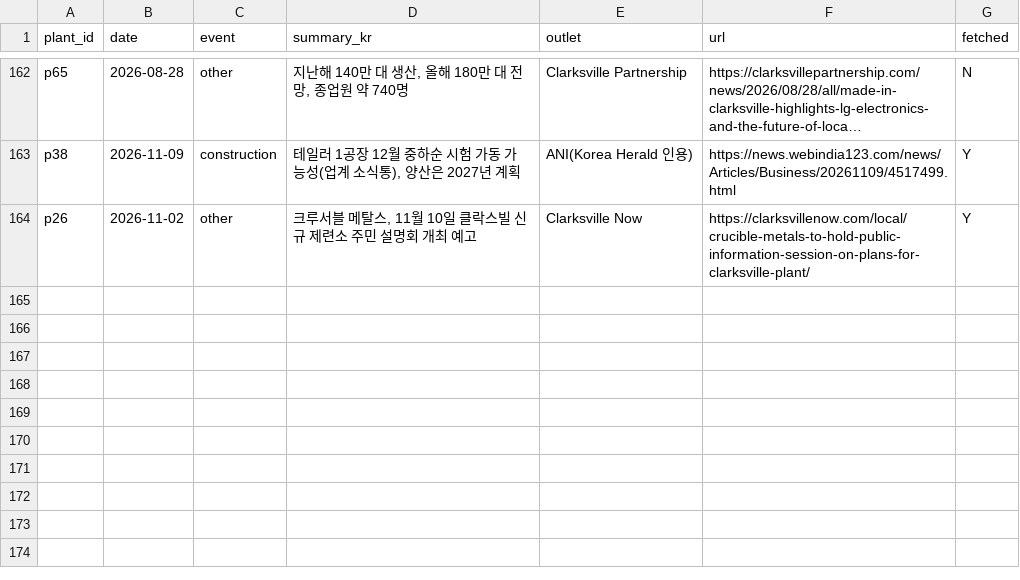
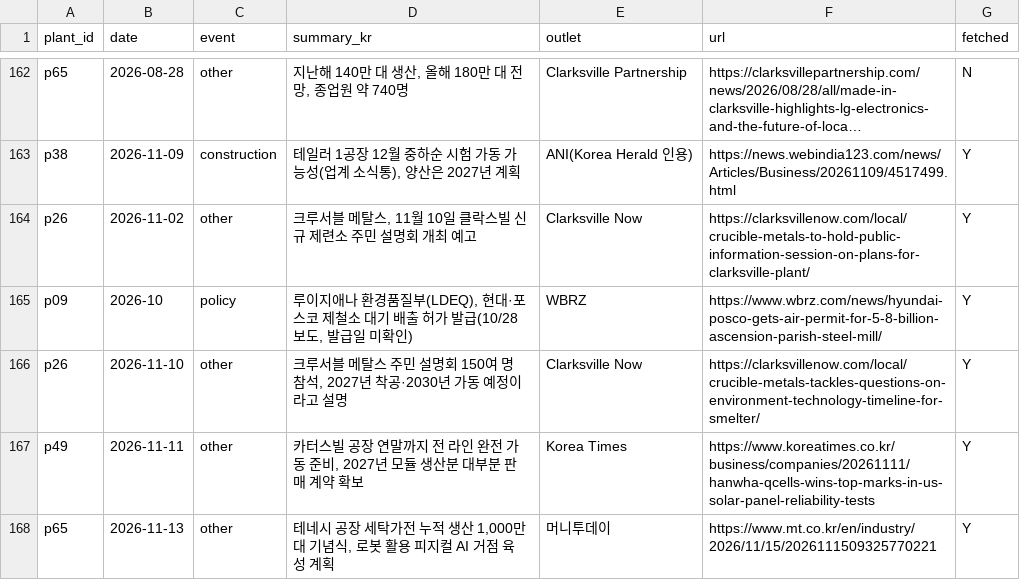
Before and after one commit to woochangkang/korea-watch-2026, a CSV file: data/korea/plant_news.csv, drawn as a sheet; only a part is shown, gaps mark what is left out; long unchanged cells end in …; the diff names each change by its address in the sheet, - before the commit and + after, or states it on an @@ line.

```diff
--- a/data/korea/plant_news.csv
+++ b/data/korea/plant_news.csv
+row 165: p09 | 2026-10 | policy | 루이지애나 환경품질부(LDEQ), 현대·포스코 제철소 대기 배출 허가 발급(10/28 보도, 발급일 미확인) | WBRZ | https://www.wbrz.com/news/hyundai-posco-gets-air-permit-for-5-8-billion-ascension-parish-steel-mill/ | Y
+row 166: p26 | 2026-11-10 | other | 크루서블 메탈스 주민 설명회 150여 명 참석, 2027년 착공·2030년 가동 예정이라고 설명 | Clarksville Now | https://clarksvillenow.com/local/crucible-metals-tackles-questions-on-environment-technology-timeline-for-smelter/ | Y
+row 167: p49 | 2026-11-11 | other | 카터스빌 공장 연말까지 전 라인 완전 가동 준비, 2027년 모듈 생산분 대부분 판매 계약 확보 | Korea Times | https://www.koreatimes.co.kr/business/companies/20261111/hanwha-qcells-wins-top-marks-in-us-solar-panel-reliability-tests | Y
+row 168: p65 | 2026-11-13 | other | 테네시 공장 세탁가전 누적 생산 1,000만 대 기념식, 로봇 활용 피지컬 AI 거점 육성 계획 | 머니투데이 | https://www.mt.co.kr/en/industry/2026/11/15/2026111509325770221 | Y
```
Also changed, not shown: data/korea/pending_checks.csv, data/korea/us_plants.csv, 1 other file.
